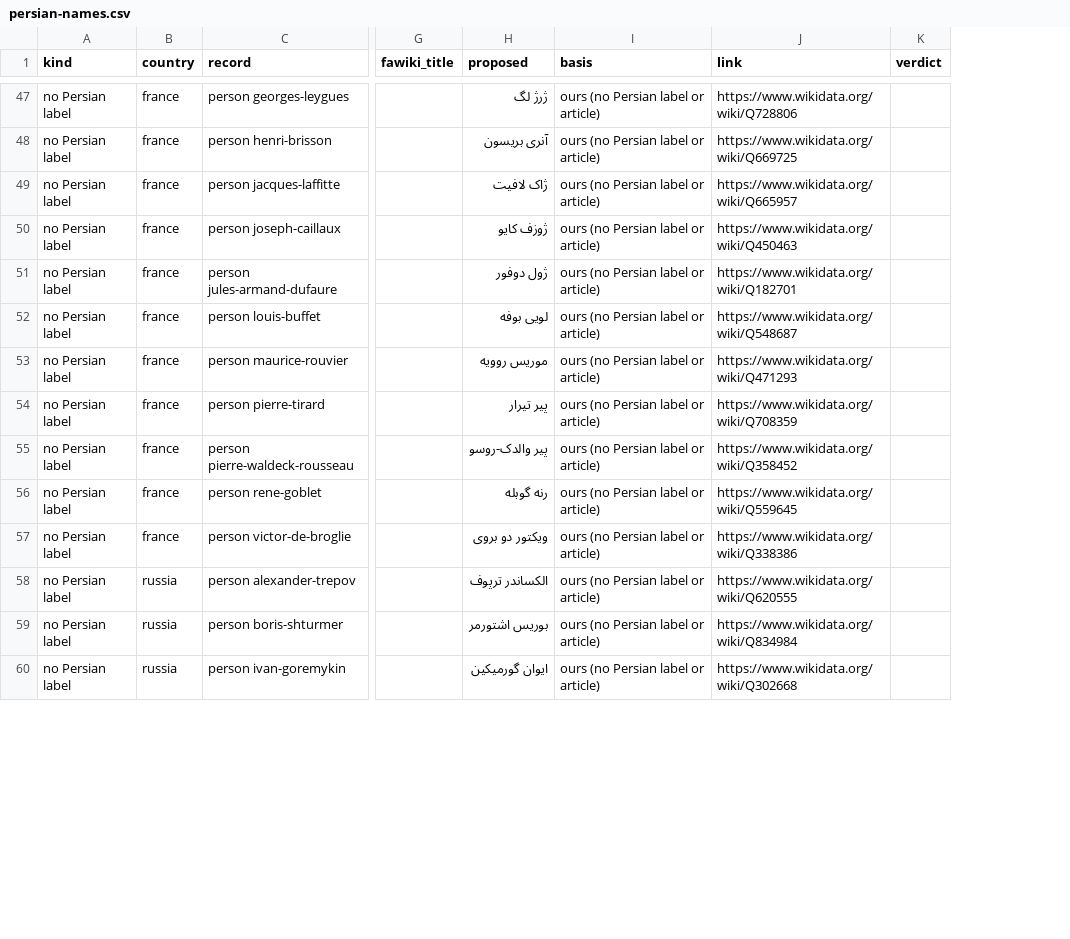
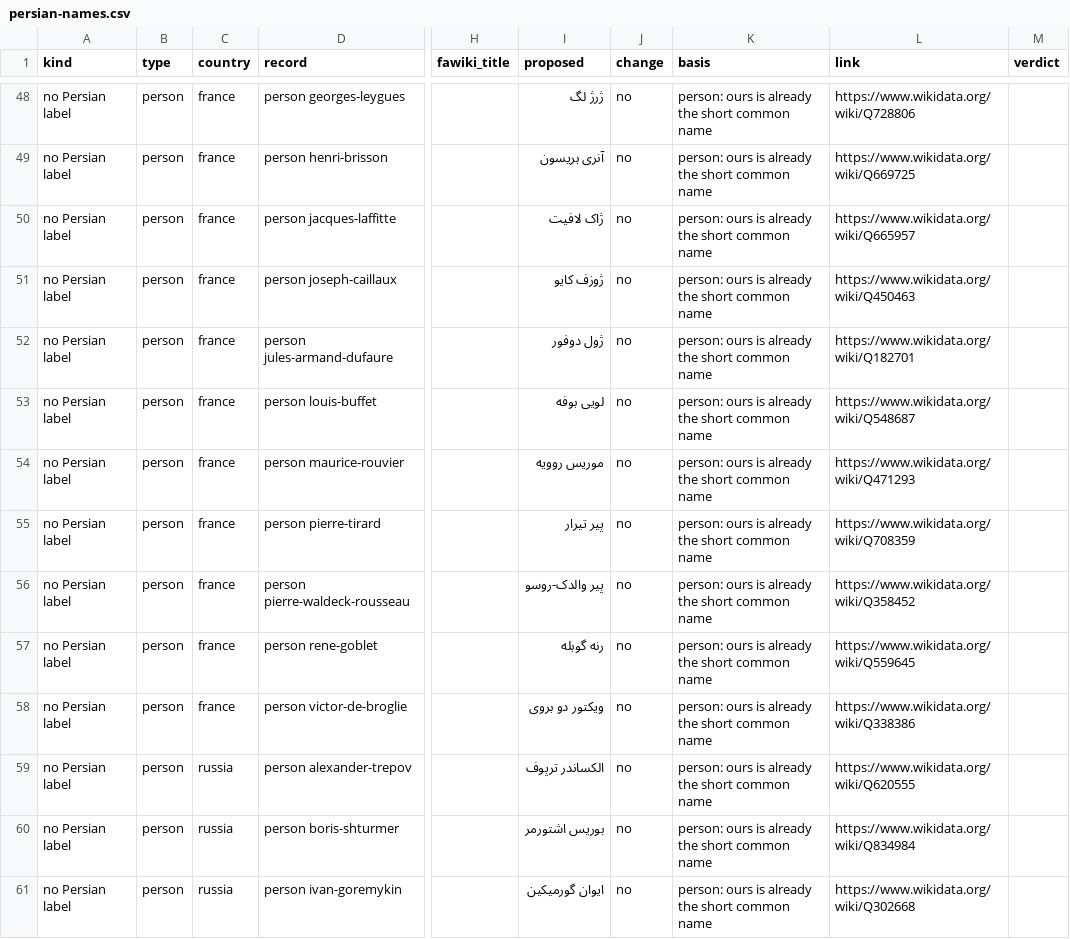
Before and after one commit to hashemi42/Synchronic, a CSV file: artifacts/data-review/persian-names.csv, drawn as a sheet; only a part is shown, gaps mark what is left out; addresses are those after the commit; the diff covers the shown part only; the diff names each change by its address in the sheet, - before the commit and + after, or states it on an @@ line.

```diff
--- a/artifacts/data-review/persian-names.csv
+++ b/artifacts/data-review/persian-names.csv
+column B (type), rows 48-61: all person
+column J (change), rows 48-61: all no
-K48:K61 (basis): ours (no Persian label or article)
+K48:K61 (basis): person: ours is already the short common name
```
Also changed, not shown: 1 added row and 113 edited cells elsewhere in this file, 35 other files.
